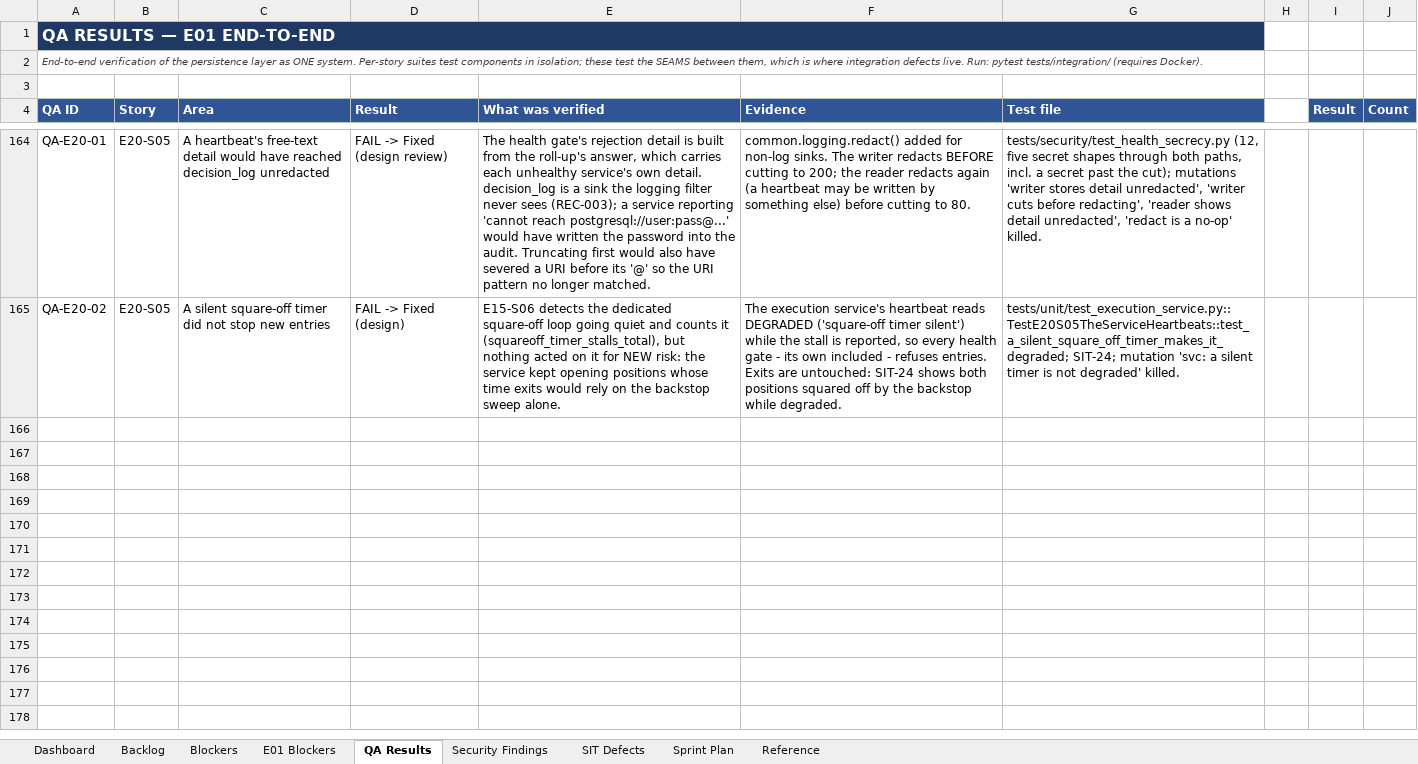
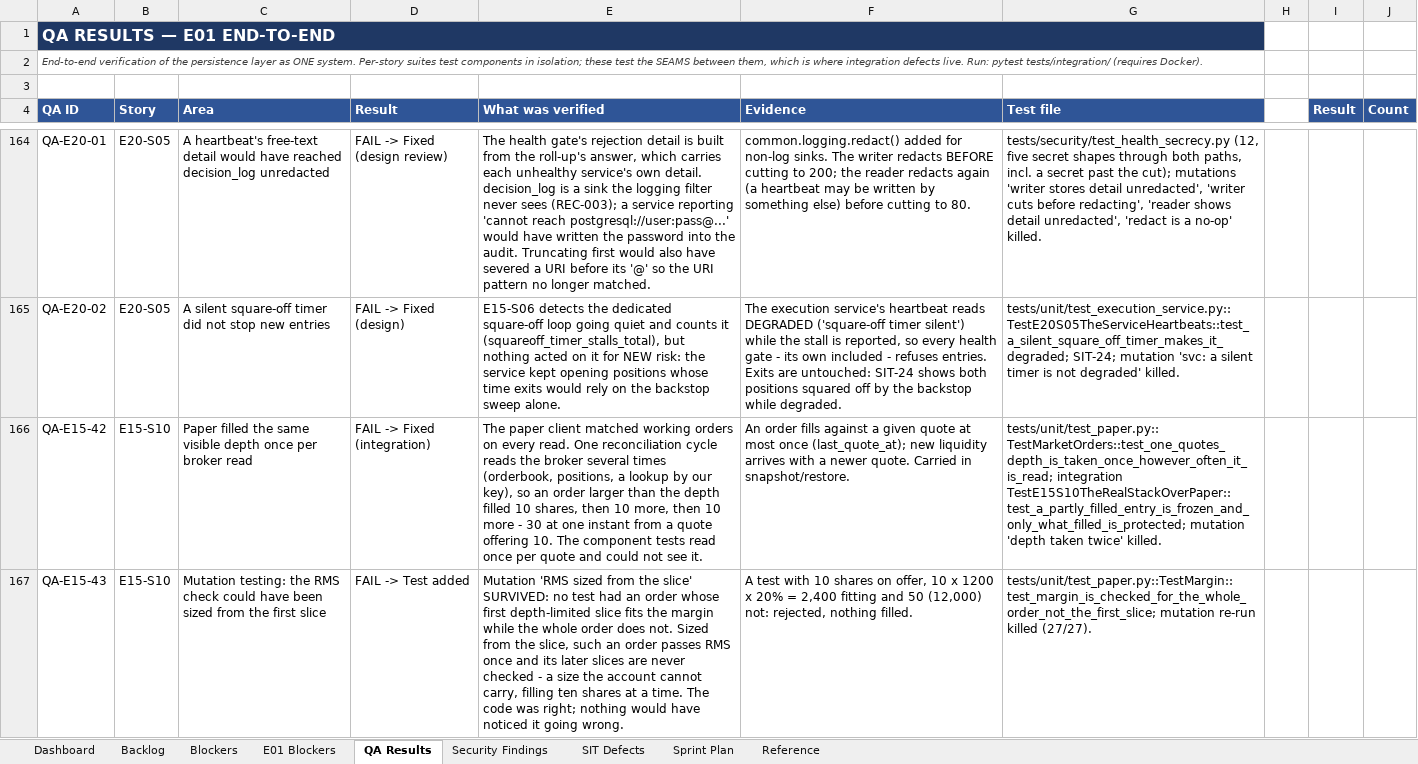
Before and after one commit to Gopisam1126/Algo-Trading-System, an Excel workbook: Documents/BACKLOG_Tracker.xlsx, sheet QA Results, drawn as a sheet; only a part is shown, gaps mark what is left out; values as stored, in another font and other column widths than the file's, no borders; charts and pictures not drawn; the diff names each change by its address in the sheet, - before the commit and + after, or states it on an @@ line.

```diff
--- a/Documents/BACKLOG_Tracker.xlsx (sheet QA Results)
+++ b/Documents/BACKLOG_Tracker.xlsx (sheet QA Results)
+row 166: QA-E15-42 | E15-S10 | Paper filled the same visible depth once per broker read | FAIL -> Fixed (integration) | The paper client matched working orders on every read. One reconciliation cycle reads the broker several times (orderbook, positions, a lookup by our key), so an order larger than the depth filled 10 shares, then 10 more, then 10 more - 30 at one instant from a quote offering 10. The component tests read once per quote and could not see it. | An order fills against a given quote at most once (last_quote_at); new liquidity arrives with a newer quote. Carried in snapshot/restore. | tests/unit/test_paper.py::TestMarketOrders::test_one_quotes_depth_is_taken_once_however_often_it_is_read; integration TestE15S10TheRealStackOverPaper::test_a_partly_filled_entry_is_frozen_and_only_what_filled_is_protected; mutation 'depth taken twice' killed.
+row 167: QA-E15-43 | E15-S10 | Mutation testing: the RMS check could have been sized from the first slice | FAIL -> Test added | Mutation 'RMS sized from the slice' SURVIVED: no test had an order whose first depth-limited slice fits the margin while the whole order does not. Sized from the slice, such an order passes RMS once and its later slices are never checked - a size the account cannot carry, filling ten shares at a time. The code was right; nothing would have noticed it going wrong. | A test with 10 shares on offer, 10 x 1200 x 20% = 2,400 fitting and 50 (12,000) not: rejected, nothing filled. | tests/unit/test_paper.py::TestMargin::test_margin_is_checked_for_the_whole_order_not_the_first_slice; mutation re-run killed (27/27).
```
Also changed, not shown: sheet Security Findings, sheet Backlog.
